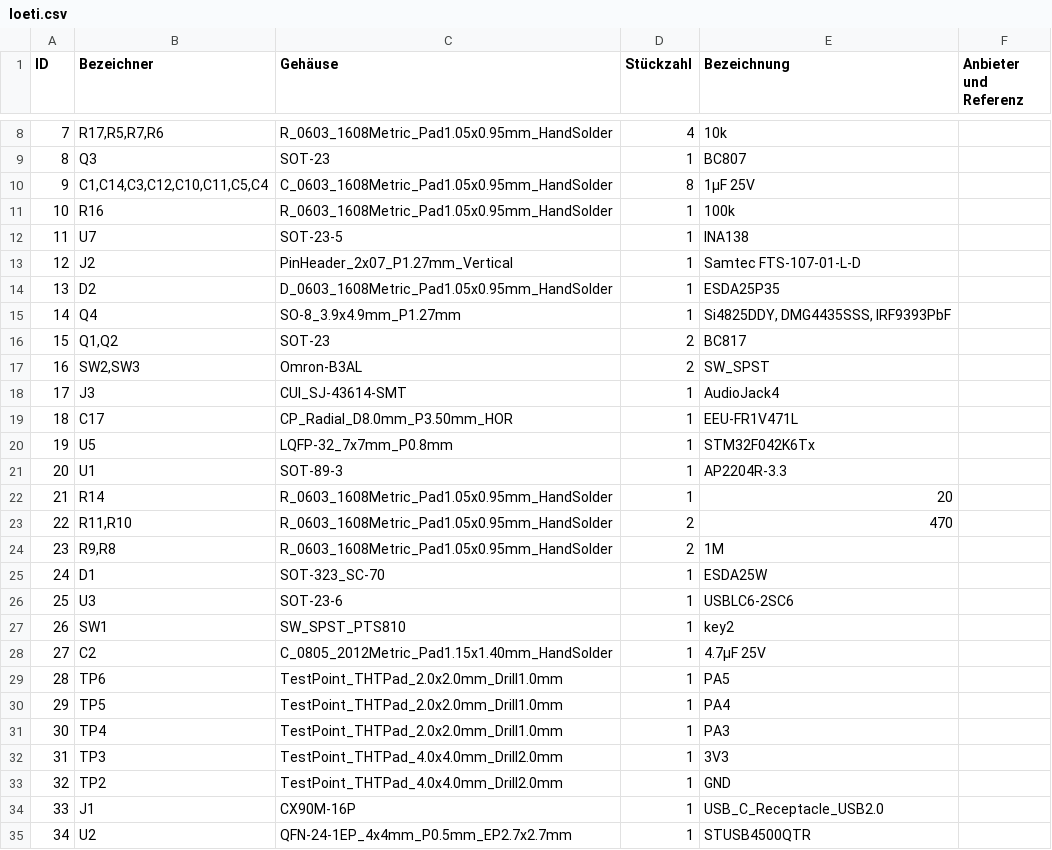
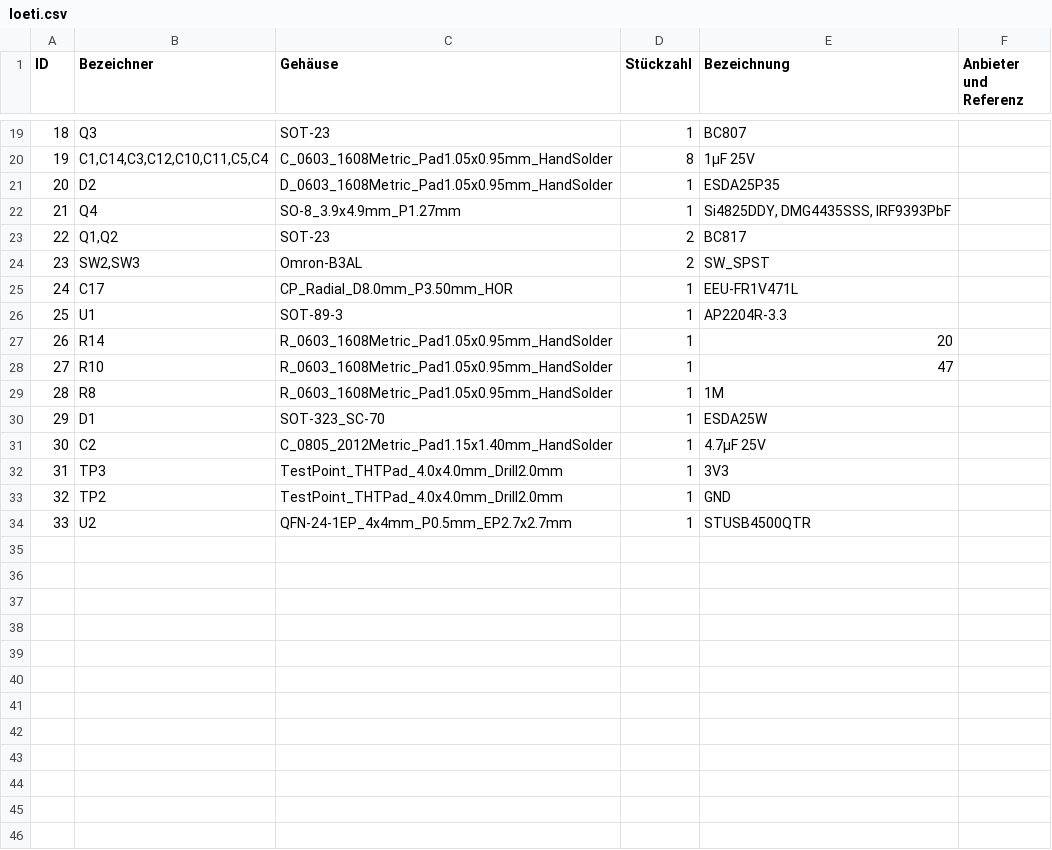
Before and after one commit to elagil/loeti, a CSV file: hardware/loeti.csv, drawn as a sheet; only a part is shown, gaps mark what is left out; removed rows and columns are numbered as before the commit, all else as after; the diff covers the shown part only; the diff names each change by its address in the sheet, - before the commit and + after, or states it on an @@ line.

```diff
--- a/hardware/loeti.csv
+++ b/hardware/loeti.csv
@@ column A (ID) renumbered from row 7 down @@
-row 8: 7 | R17,R5,R7,R6 | R_0603_1608Metric_Pad1.05x0.95mm_HandSolder | 4 | 10k
-row 11: 10 | R16 | R_0603_1608Metric_Pad1.05x0.95mm_HandSolder | 1 | 100k
-row 12: 11 | U7 | SOT-23-5 | 1 | INA138
-row 13: 12 | J2 | PinHeader_2x07_P1.27mm_Vertical | 1 | Samtec FTS-107-01-L-D
-row 18: 17 | J3 | CUI_SJ-43614-SMT | 1 | AudioJack4
-row 20: 19 | U5 | LQFP-32_7x7mm_P0.8mm | 1 | STM32F042K6Tx
-row 23: 22 | R11,R10 | R_0603_1608Metric_Pad1.05x0.95mm_HandSolder | 2 | 470
+row 28: 27 | R10 | R_0603_1608Metric_Pad1.05x0.95mm_HandSolder | 1 | 47
-B29 (Bezeichner): R9,R8
+B29 (Bezeichner): R8
-D29 (Stückzahl): 2
+D29 (Stückzahl): 1
-row 26: 25 | U3 | SOT-23-6 | 1 | USBLC6-2SC6
@@ row 27 moved to row 5: 4 @@
-row 29: 28 | TP6 | TestPoint_THTPad_2.0x2.0mm_Drill1.0mm | 1 | PA5
-row 30: 29 | TP5 | TestPoint_THTPad_2.0x2.0mm_Drill1.0mm | 1 | PA4
-row 31: 30 | TP4 | TestPoint_THTPad_2.0x2.0mm_Drill1.0mm | 1 | PA3
@@ row 34 moved to row 4: 3 @@
```
Also changed, not shown: 11 added rows, 2 removed rows and 4 edited cells elsewhere in this file, 3 other files.
